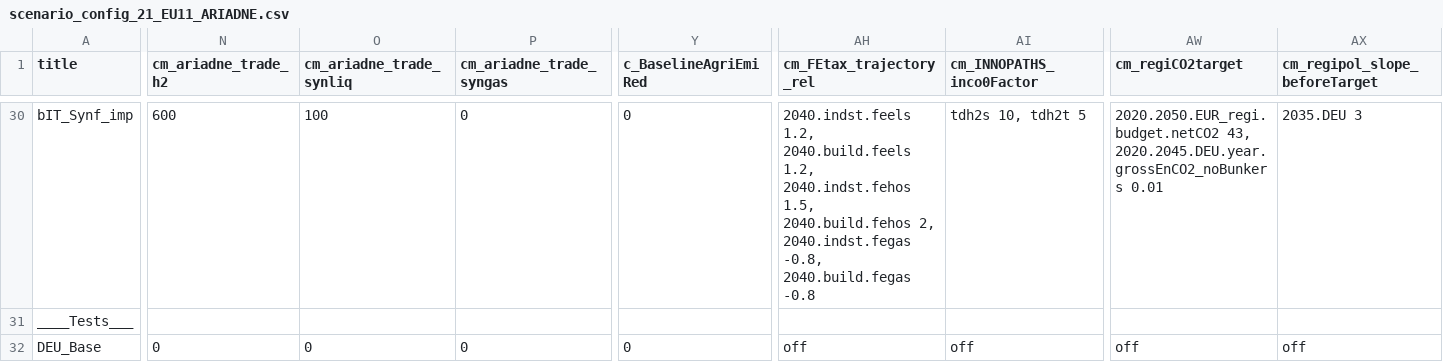
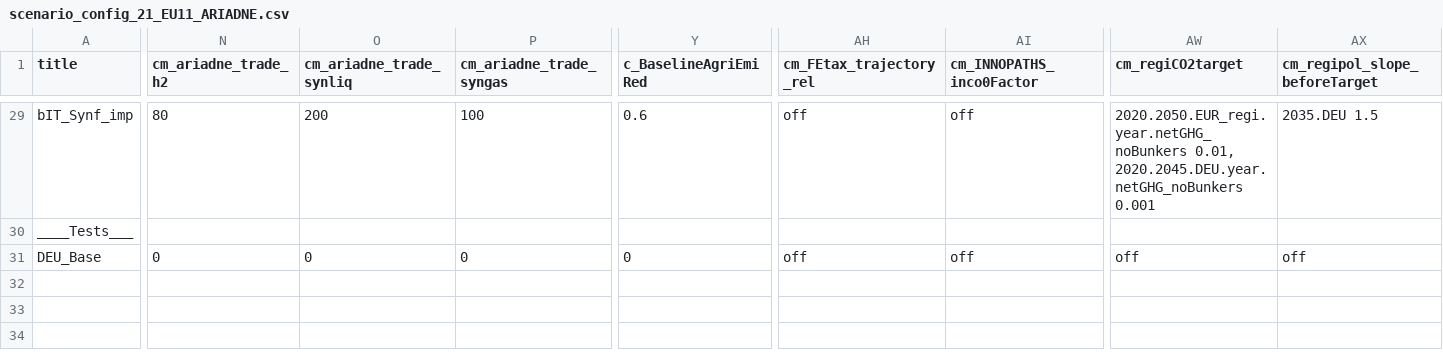
Before and after one commit to remindmodel/remind, a CSV file: config/21_regions_EU11/scenario_config_21_EU11_ARIADNE.csv, drawn as a sheet; only a part is shown, gaps mark what is left out; addresses are those after the commit; the diff covers the shown part only; the diff names each change by its address in the sheet, - before the commit and + after, or states it on an @@ line.

Commit message:
update ariadne scenario config

```diff
--- a/config/21_regions_EU11/scenario_config_21_EU11_ARIADNE.csv
+++ b/config/21_regions_EU11/scenario_config_21_EU11_ARIADNE.csv
-N29 (cm_ariadne_trade_h2): 600
+N29 (cm_ariadne_trade_h2): 80
-O29 (cm_ariadne_trade_synliq): 100
+O29 (cm_ariadne_trade_synliq): 200
-P29 (cm_ariadne_trade_syngas): 0
+P29 (cm_ariadne_trade_syngas): 100
-Y29 (c_BaselineAgriEmiRed): 0
+Y29 (c_BaselineAgriEmiRed): 0.6
-AH29 (cm_FEtax_trajectory_rel): 2040.indst.feels 1.2, 2040.build.feels 1.2, 2040.indst.fehos 1.5, 2040.build.fehos 2, 2040.indst.fegas -0.8, 2040.build.fegas -0.8
+AH29 (cm_FEtax_trajectory_rel): off
-AI29 (cm_INNOPATHS_inco0Factor): tdh2s 10, tdh2t 5
+AI29 (cm_INNOPATHS_inco0Factor): off
-AW29 (cm_regiCO2target): 2020.2050.EUR_regi.budget.netCO2 43, 2020.2045.DEU.year.grossEnCO2_noBunkers 0.01
+AW29 (cm_regiCO2target): 2020.2050.EUR_regi.year.netGHG_noBunkers 0.01, 2020.2045.DEU.year.netGHG_noBunkers 0.001
-AX29 (cm_regipol_slope_beforeTarget): 2035.DEU 3
+AX29 (cm_regipol_slope_beforeTarget): 2035.DEU 1.5
```
Also changed, not shown: 1 removed row and 98 edited cells elsewhere in this file.
